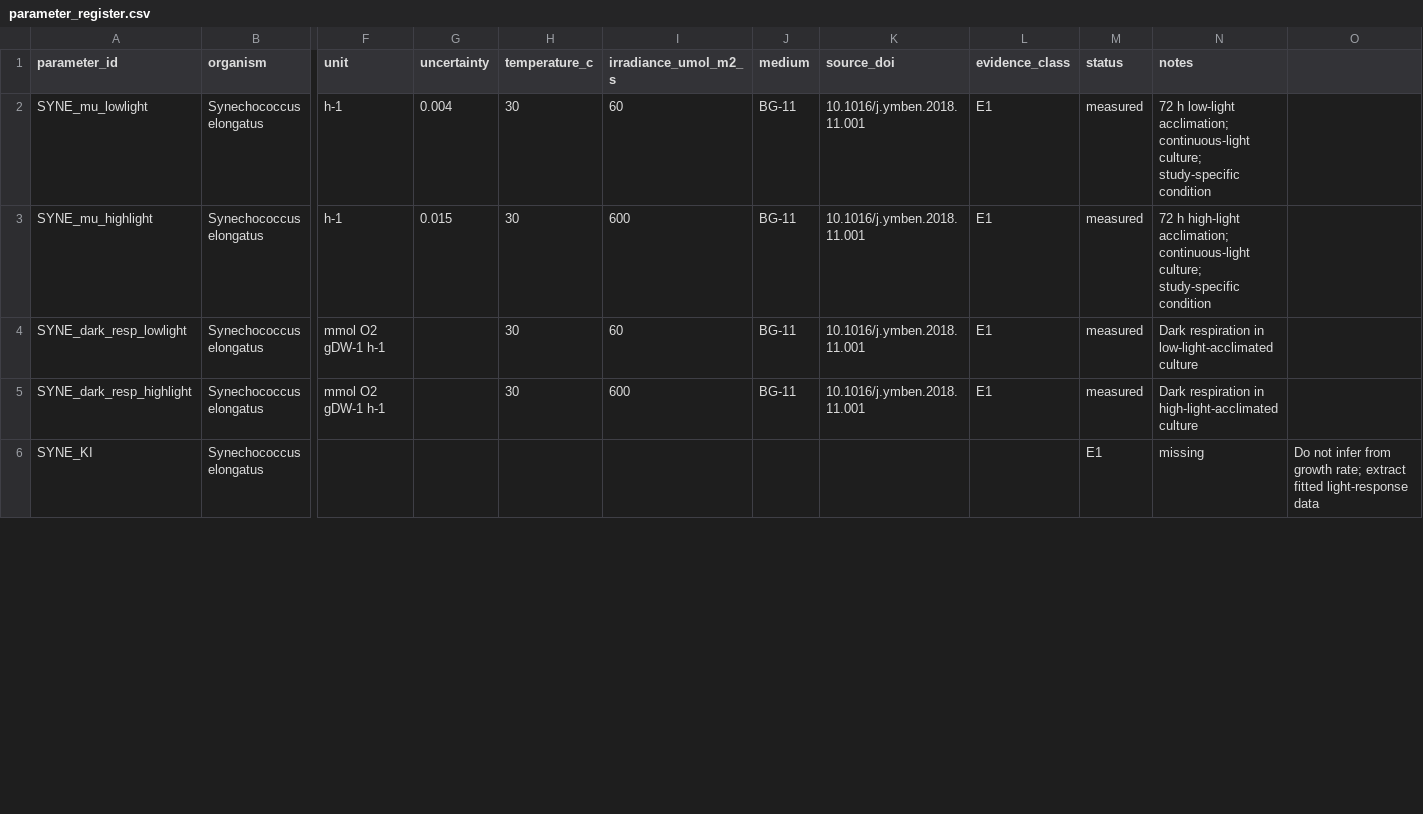
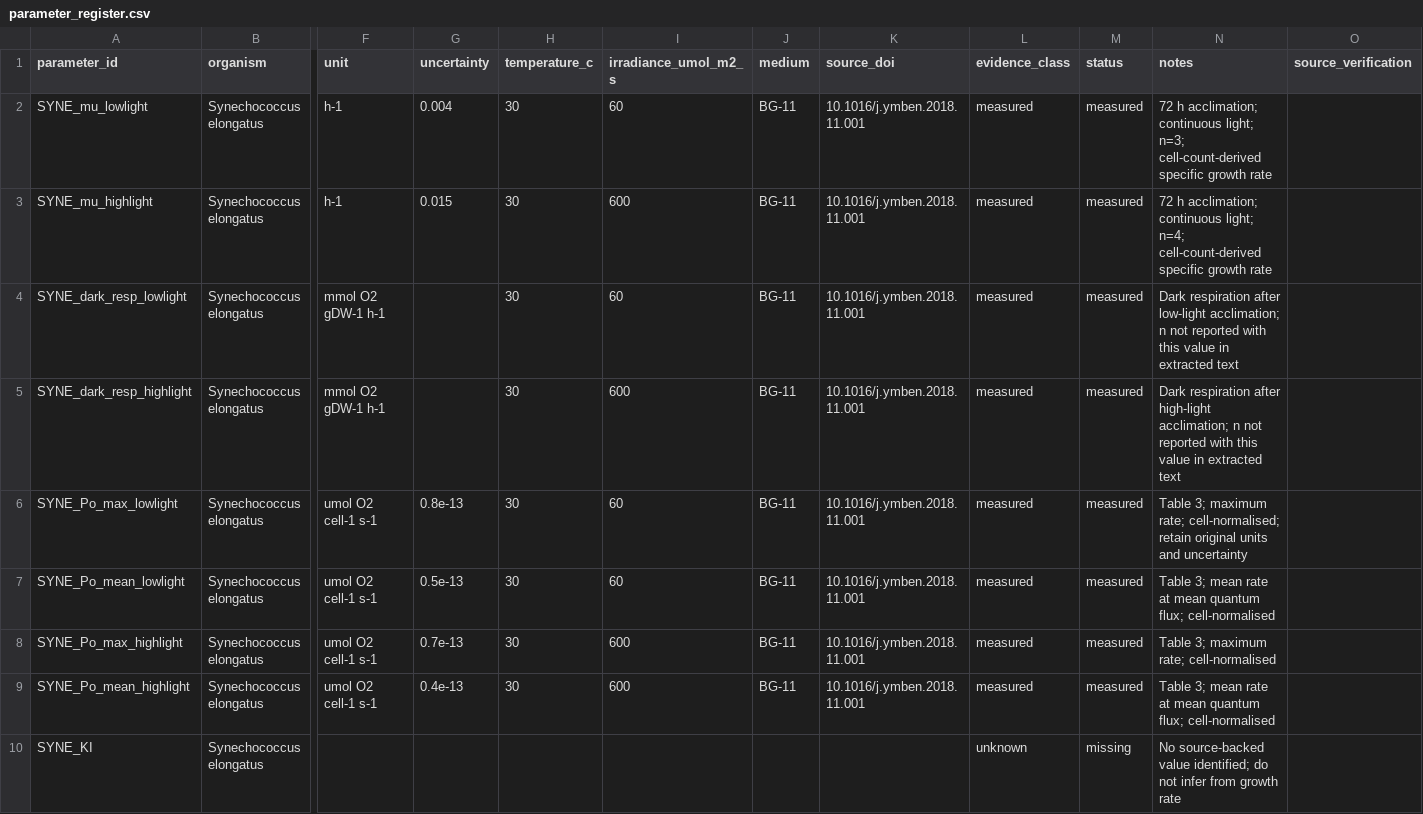
Before and after one commit to mikerr001/PBR-Digital-Biosphere, a CSV file: data/parameter_register.csv, drawn as a sheet; only a part is shown, gaps mark what is left out; addresses are those after the commit; rows hold the shown columns only; the diff covers the shown part only; the diff names each change by its address in the sheet, - before the commit and + after, or states it on an @@ line.

Commit message:
Replace provisional parameter labels with audited evidence classifications

```diff
--- a/data/parameter_register.csv
+++ b/data/parameter_register.csv
-O1: (empty)
+O1: source_verification
-L2:L5 (evidence_class): E1
+L2:L5 (evidence_class): measured
-N2 (notes): 72 h low-light acclimation; continuous-light culture; study-specific condition
+N2 (notes): 72 h acclimation; continuous light; n=3; cell-count-derived specific growth rate
-N3 (notes): 72 h high-light acclimation; continuous-light culture; study-specific condition
+N3 (notes): 72 h acclimation; continuous light; n=4; cell-count-derived specific growth rate
-N4 (notes): Dark respiration in low-light-acclimated culture
+N4 (notes): Dark respiration after low-light acclimation; n not reported with this value in extracted text
-N5 (notes): Dark respiration in high-light-acclimated culture
+N5 (notes): Dark respiration after high-light acclimation; n not reported with this value in extracted text
+row 6: SYNE_Po_max_lowlight | Synechococcus elongatus | umol O2 cell-1 s-1 | 0.8e-13 | 30 | 60 | BG-11 | 10.1016/j.ymben.2018.11.001 | measured | measured | Table 3; maximum rate; cell-normalised; retain original units and uncertainty
+row 7: SYNE_Po_mean_lowlight | Synechococcus elongatus | umol O2 cell-1 s-1 | 0.5e-13 | 30 | 60 | BG-11 | 10.1016/j.ymben.2018.11.001 | measured | measured | Table 3; mean rate at mean quantum flux; cell-normalised
+row 8: SYNE_Po_max_highlight | Synechococcus elongatus | umol O2 cell-1 s-1 | 0.7e-13 | 30 | 600 | BG-11 | 10.1016/j.ymben.2018.11.001 | measured | measured | Table 3; maximum rate; cell-normalised
+row 9: SYNE_Po_mean_highlight | Synechococcus elongatus | umol O2 cell-1 s-1 | 0.4e-13 | 30 | 600 | BG-11 | 10.1016/j.ymben.2018.11.001 | measured | measured | Table 3; mean rate at mean quantum flux; cell-normalised
-L10 (evidence_class): (empty)
+L10 (evidence_class): unknown
-M10 (status): E1
+M10 (status): missing
-N10 (notes): missing
+N10 (notes): No source-backed value identified; do not infer from growth rate
-O10 (source_verification): Do not infer from growth rate; extract fitted light-response data
+O10 (source_verification): (empty)
```
Also changed, not shown: 32 edited cells elsewhere in this file.
